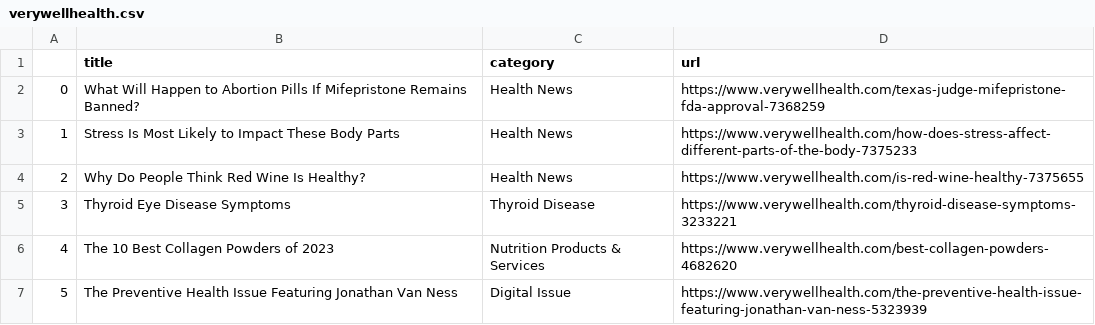
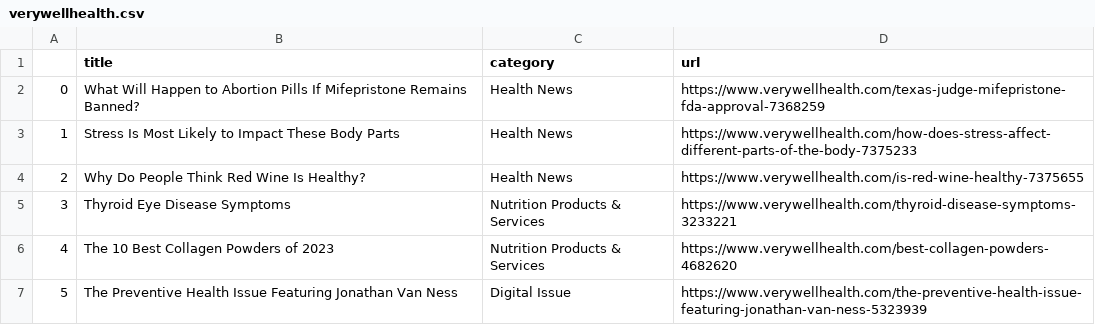
Before and after one commit to hannahkaplan/Very-Well-Health, a CSV file: verywellhealth.csv, drawn as a sheet.

```diff
--- a/verywellhealth.csv
+++ b/verywellhealth.csv
@@ -4,3 +4,3 @@
 2,Why Do People Think Red Wine Is Healthy?,Health News,https://www.verywellhealth.com/is-red-wine-healthy-7375655
-3,Thyroid Eye Disease Symptoms,Thyroid Disease,https://www.verywellhealth.com/thyroid-disease-symptoms-3233221
+3,Thyroid Eye Disease Symptoms,Nutrition Products & Services,https://www.verywellhealth.com/thyroid-disease-symptoms-3233221
 4,The 10 Best Collagen Powders of 2023,Nutrition Products & Services,https://www.verywellhealth.com/best-collagen-powders-4682620
```
